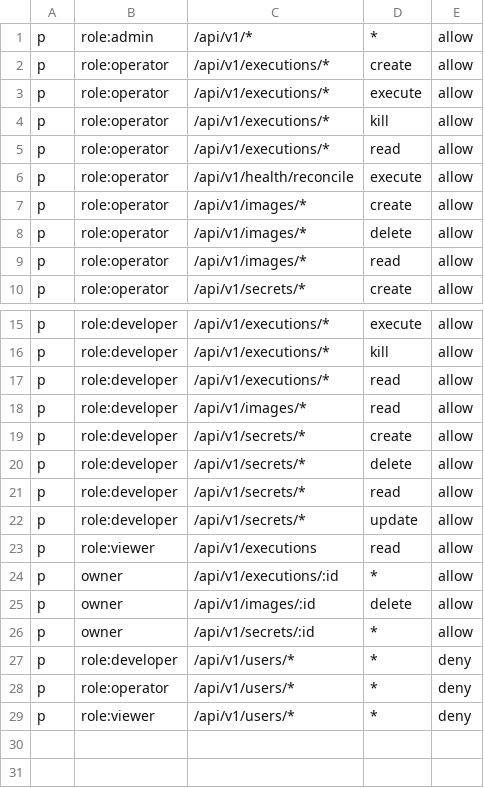
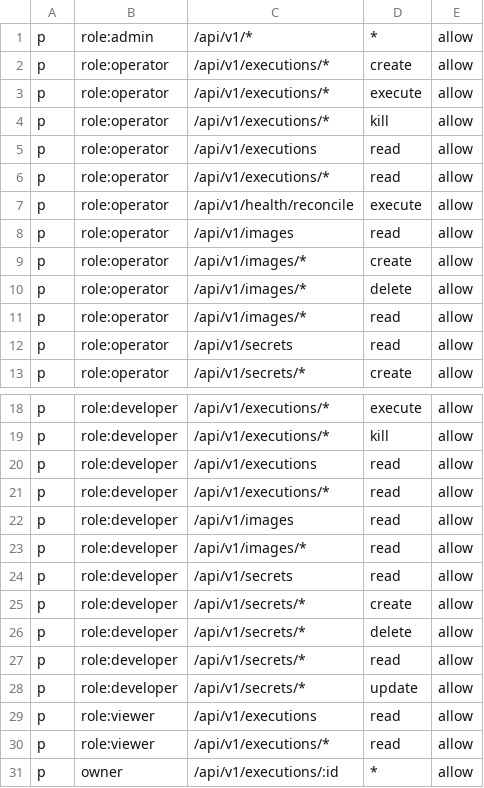
Before and after one commit to runvoy/runvoy, a CSV file: internal/auth/authorization/casbin/policy.csv, drawn as a sheet; only a part is shown, gaps mark what is left out; the shorter side is filled out with more unchanged rows; the diff names each change by its address in the sheet, - before the commit and + after, or states it on an @@ line.

Commit message:
Fix read policies

```diff
--- a/internal/auth/authorization/casbin/policy.csv
+++ b/internal/auth/authorization/casbin/policy.csv
+row 5: p | role:operator | /api/v1/executions | read | allow
+row 8: p | role:operator | /api/v1/images | read | allow
+row 12: p | role:operator | /api/v1/secrets | read | allow
+row 20: p | role:developer | /api/v1/executions | read | allow
+row 22: p | role:developer | /api/v1/images | read | allow
+row 24: p | role:developer | /api/v1/secrets | read | allow
+row 30: p | role:viewer | /api/v1/executions/* | read | allow
```
Also changed, not shown: 2 other files.
